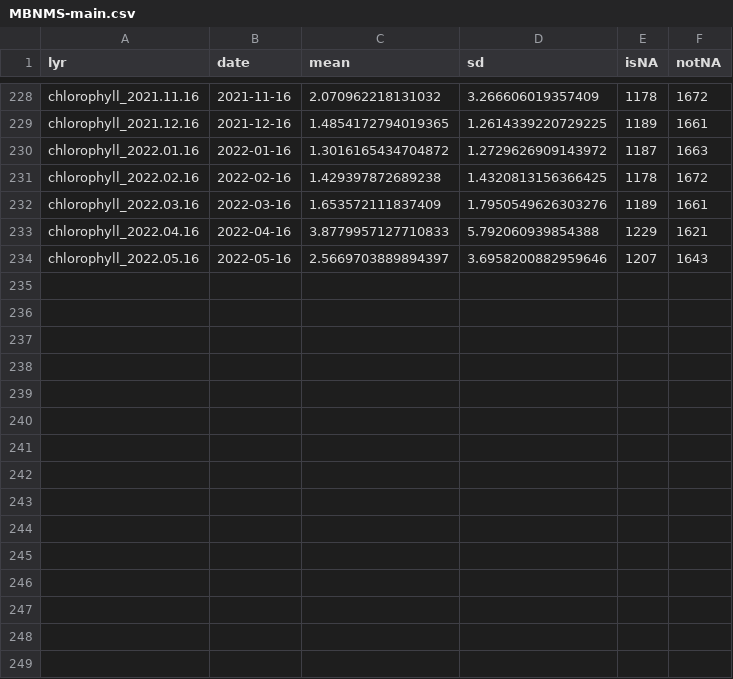
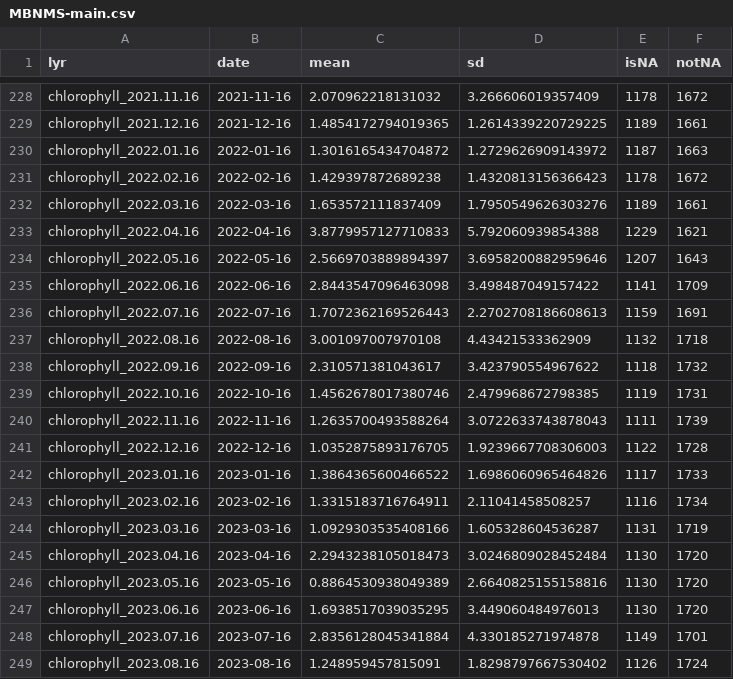
Before and after one commit to noaa-onms/climate-dashboard, a CSV file: data/chlorophyll/MBNMS-main.csv, drawn as a sheet; only a part is shown, gaps mark what is left out; the diff covers the shown part only.

Commit message:
+ chlorophyll, near real-time: https://coastwatch.pfeg.noaa.gov/erddap/griddap/erdMH1chlamday_R2022NRT.html

```diff
--- a/data/chlorophyll/MBNMS-main.csv
+++ b/data/chlorophyll/MBNMS-main.csv
@@ -230,3 +230,3 @@ chlorophyll_2021.12.16,2021-12-16,1.4854172794019365,1.2614339220729225,1189,166
 chlorophyll_2022.01.16,2022-01-16,1.3016165434704872,1.2729626909143972,1187,1663
-chlorophyll_2022.02.16,2022-02-16,1.429397872689238,1.4320813156366425,1178,1672
+chlorophyll_2022.02.16,2022-02-16,1.429397872689238,1.4320813156366423,1178,1672
 chlorophyll_2022.03.16,2022-03-16,1.653572111837409,1.7950549626303276,1189,1661
@@ -234 +234,16 @@ chlorophyll_2022.04.16,2022-04-16,3.8779957127710833,5.792060939854388,1229,1621
 chlorophyll_2022.05.16,2022-05-16,2.5669703889894397,3.6958200882959646,1207,1643
+chlorophyll_2022.06.16,2022-06-16,2.8443547096463098,3.498487049157422,1141,1709
+chlorophyll_2022.07.16,2022-07-16,1.7072362169526443,2.2702708186608613,1159,1691
+chlorophyll_2022.08.16,2022-08-16,3.001097007970108,4.43421533362909,1132,1718
+chlorophyll_2022.09.16,2022-09-16,2.310571381043617,3.423790554967622,1118,1732
+chlorophyll_2022.10.16,2022-10-16,1.4562678017380746,2.479968672798385,1119,1731
+chlorophyll_2022.11.16,2022-11-16,1.2635700493588264,3.0722633743878043,1111,1739
+chlorophyll_2022.12.16,2022-12-16,1.0352875893176705,1.9239667708306003,1122,1728
+chlorophyll_2023.01.16,2023-01-16,1.3864365600466522,1.6986060965464826,1117,1733
+chlorophyll_2023.02.16,2023-02-16,1.3315183716764911,2.11041458508257,1116,1734
+chlorophyll_2023.03.16,2023-03-16,1.0929303535408166,1.605328604536287,1131,1719
+chlorophyll_2023.04.16,2023-04-16,2.2943238105018473,3.0246809028452484,1130,1720
+chlorophyll_2023.05.16,2023-05-16,0.8864530938049389,2.6640825155158816,1130,1720
+chlorophyll_2023.06.16,2023-06-16,1.6938517039035295,3.449060484976013,1130,1720
+chlorophyll_2023.07.16,2023-07-16,2.8356128045341884,4.330185271974878,1149,1701
+chlorophyll_2023.08.16,2023-08-16,1.248959457815091,1.8298797667530402,1126,1724
```
Also changed, not shown: 11 added rows and 40 edited cells elsewhere in this file, data/chlorophyll/CPNMS.csv, data/chlorophyll/FKNMS.csv, 30 other files.
